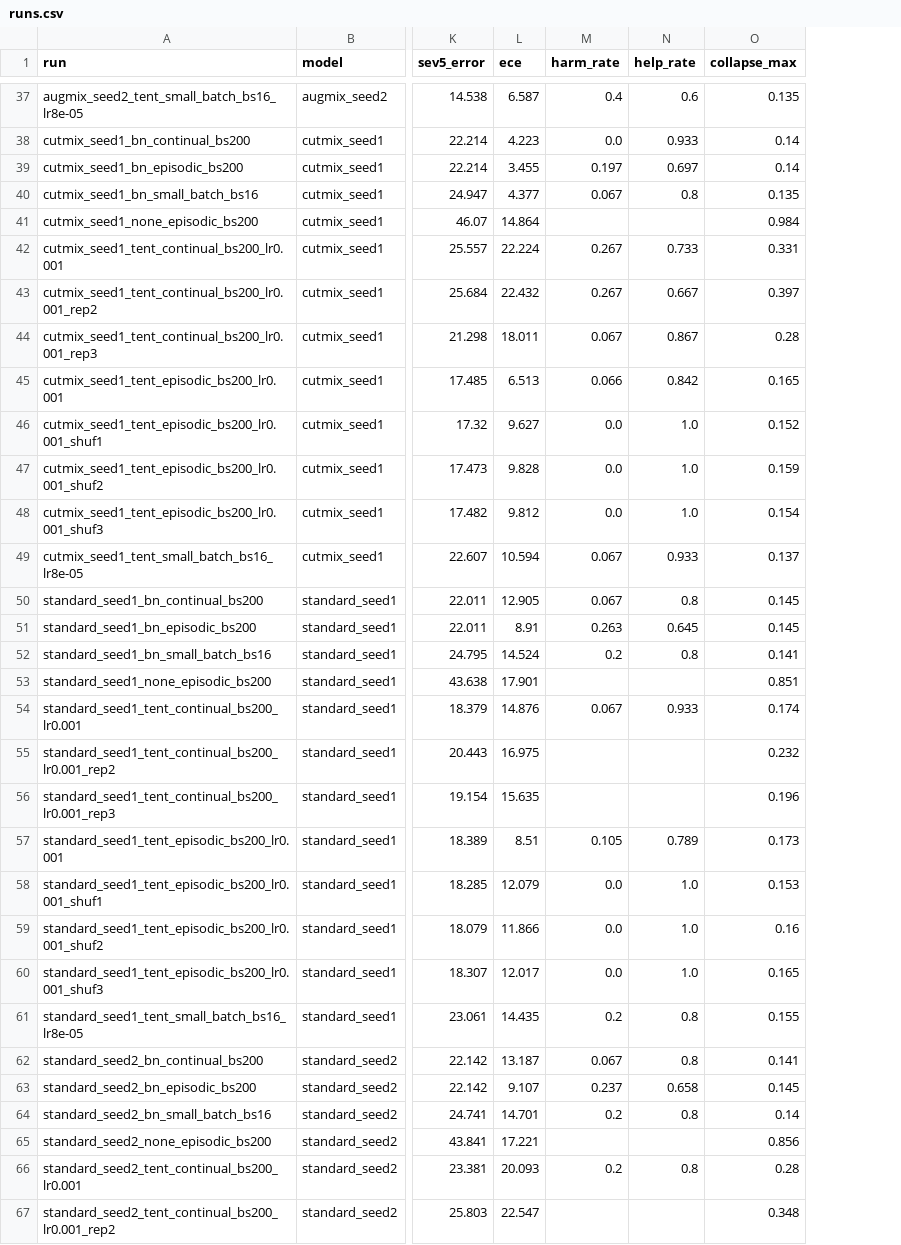
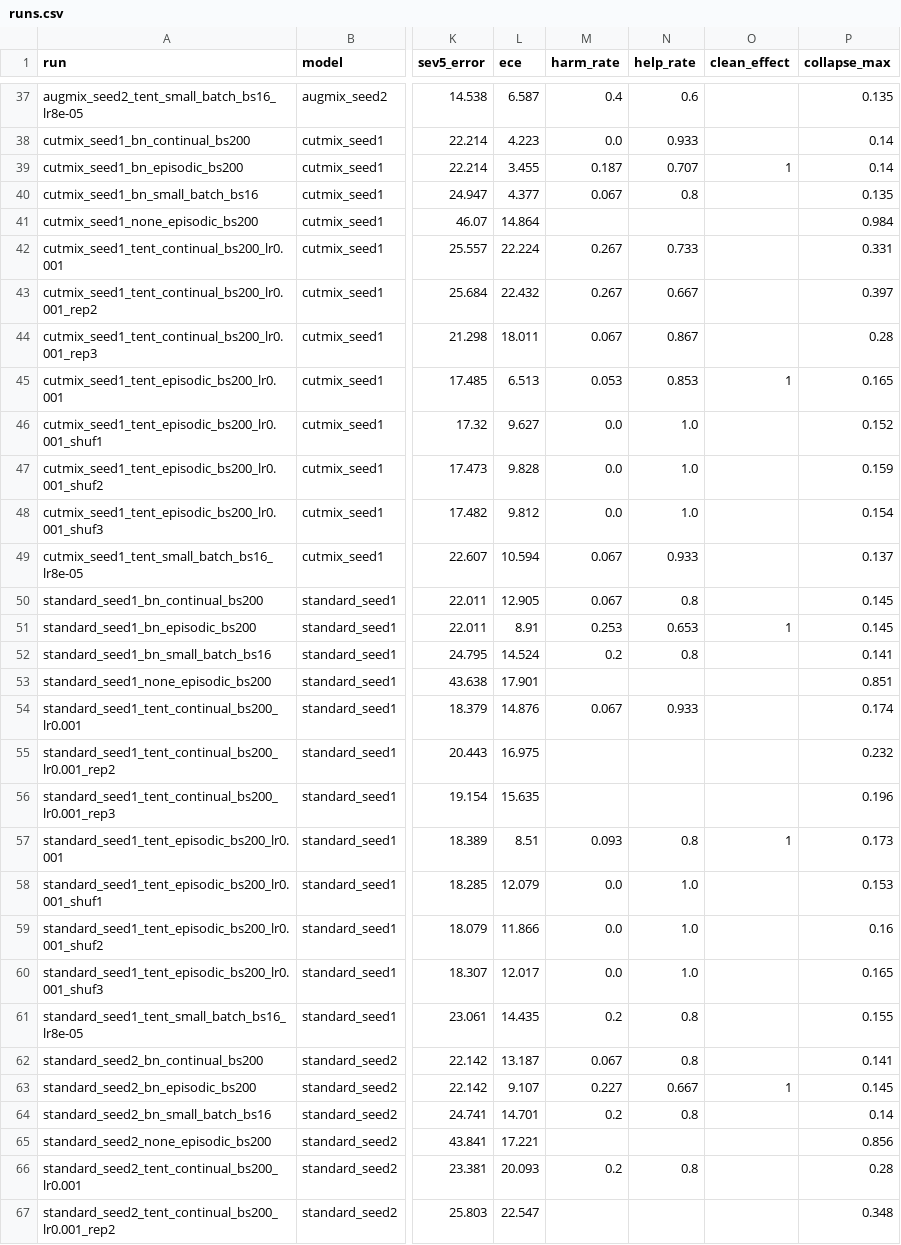
Before and after one commit to KirtanPatel30/Augmentation-Test-time-Adaptation, a CSV file: results/all_models/tables/runs.csv, drawn as a sheet; only a part is shown, gaps mark what is left out; the diff covers the shown part only; the diff names each change by its address in the sheet, - before the commit and + after, or states it on an @@ line.

Commit message:
Harm and help rates over the 75 corrupted conditions only; report clean separately

```diff
--- a/results/all_models/tables/runs.csv
+++ b/results/all_models/tables/runs.csv
+column O (clean_effect), rows 39-63: 1 |  |  |  |  |  | 1 |  |  |  |  |  | 1 |  |  |  |  |  | 1 |  |  |  |  |  | 1
-M39 (harm_rate): 0.197
+M39 (harm_rate): 0.187
-N39 (help_rate): 0.697
+N39 (help_rate): 0.707
-M45 (harm_rate): 0.066
+M45 (harm_rate): 0.053
-N45 (help_rate): 0.842
+N45 (help_rate): 0.853
-M51 (harm_rate): 0.263
+M51 (harm_rate): 0.253
-N51 (help_rate): 0.645
+N51 (help_rate): 0.653
-M57 (harm_rate): 0.105
+M57 (harm_rate): 0.093
-N57 (help_rate): 0.789
+N57 (help_rate): 0.8
-M63 (harm_rate): 0.237
+M63 (harm_rate): 0.227
-N63 (help_rate): 0.658
+N63 (help_rate): 0.667
```
Also changed, not shown: 14 edited cells elsewhere in this file, results/kaggle_standard/tables/runs.csv, 3 other files.
